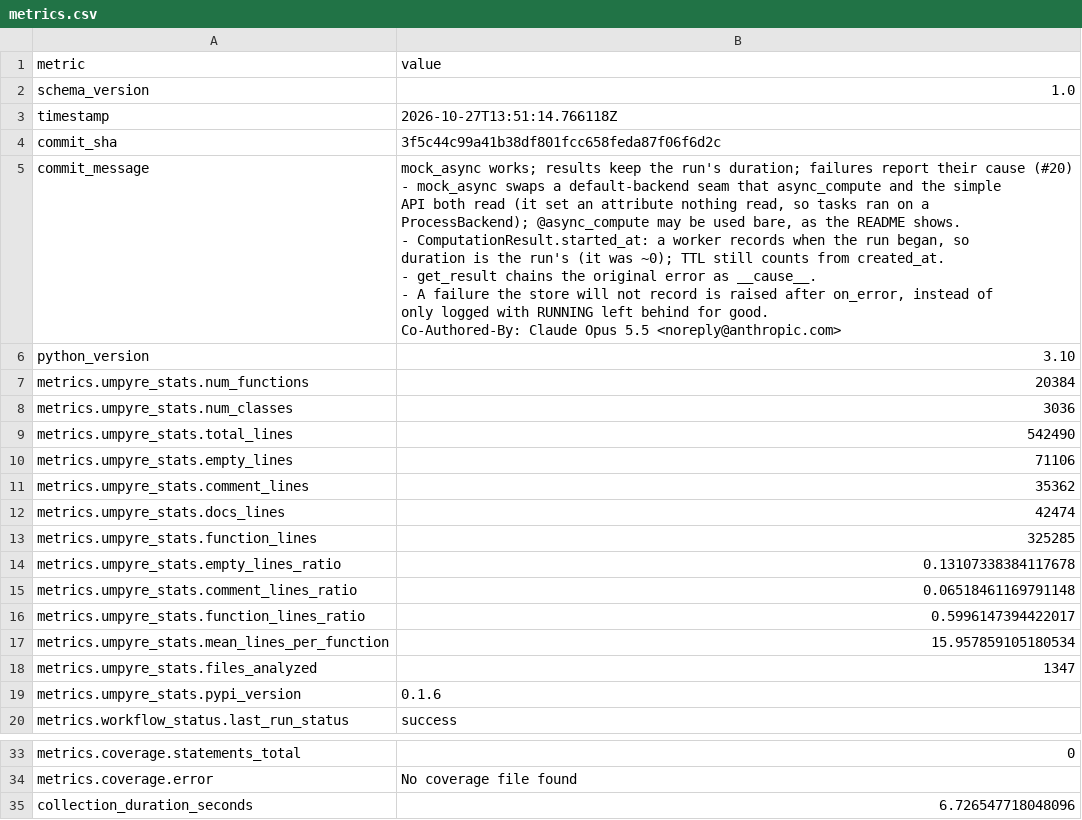
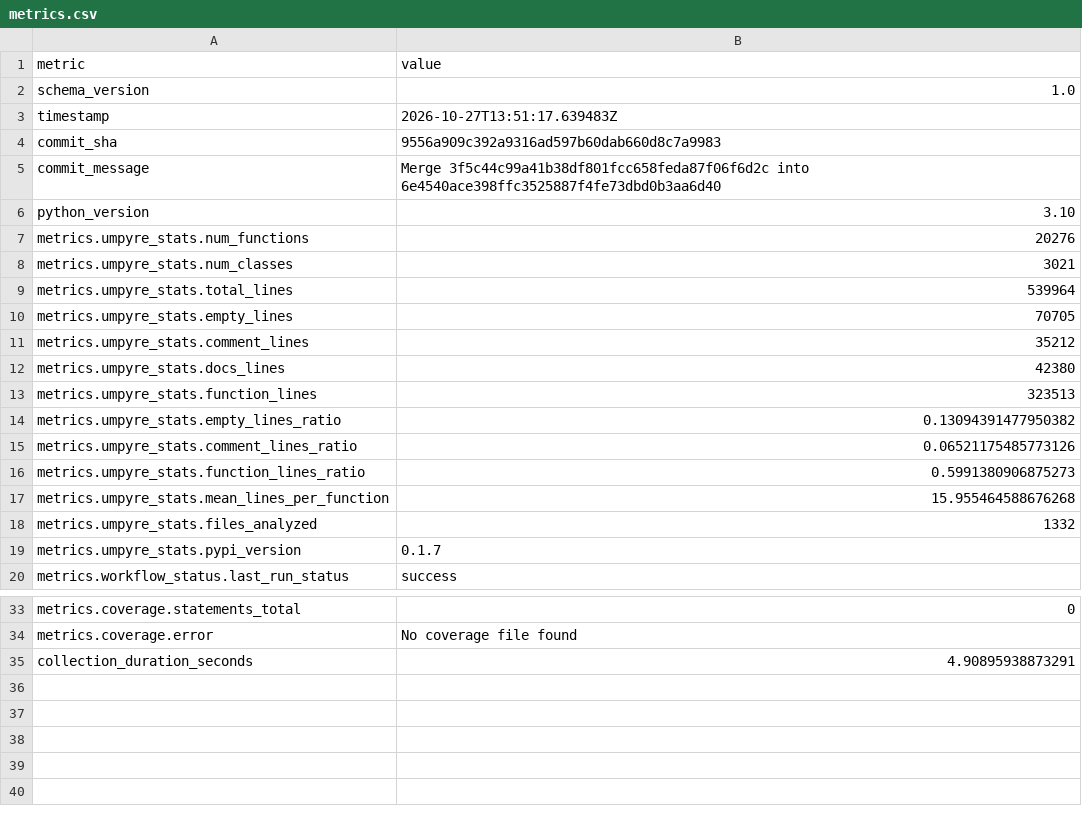
Before and after one commit to i2mint/au, a CSV file: metrics.csv, drawn as a sheet; only a part is shown, gaps mark what is left out.

Commit message:
Update metrics for 9556a90

```diff
--- a/metrics.csv
+++ b/metrics.csv
@@ -2,30 +2,19 @@ metric,value
 schema_version,1.0
-timestamp,2026-10-27T13:51:14.766118Z
-commit_sha,3f5c44c99a41b38df801fcc658feda87f06f6d2c
-commit_message,"mock_async works; results keep the run's duration; failures report their cause (#20)
-
-- mock_async swaps a default-backend seam that async_compute and the simple
-  API both read (it set an attribute nothing read, so tasks ran on a
-  ProcessBackend); @async_compute may be used bare, as the README shows.
-- ComputationResult.started_at: a worker records when the run began, so
-  duration is the run's (it was ~0); TTL still counts from created_at.
-- get_result chains the original error as __cause__.
-- A failure the store will not record is raised after on_error, instead of
-  only logged with RUNNING left behind for good.
-
-Co-Authored-By: Claude Opus 5.5 <noreply@anthropic.com>"
+timestamp,2026-10-27T13:51:17.639483Z
+commit_sha,9556a909c392a9316ad597b60dab660d8c7a9983
+commit_message,Merge 3f5c44c99a41b38df801fcc658feda87f06f6d2c into 6e4540ace398ffc3525887f4fe73dbd0b3aa6d40
 python_version,3.10
-metrics.umpyre_stats.num_functions,20384
-metrics.umpyre_stats.num_classes,3036
-metrics.umpyre_stats.total_lines,542490
-metrics.umpyre_stats.empty_lines,71106
-metrics.umpyre_stats.comment_lines,35362
-metrics.umpyre_stats.docs_lines,42474
-metrics.umpyre_stats.function_lines,325285
-metrics.umpyre_stats.empty_lines_ratio,0.13107338384117678
-metrics.umpyre_stats.comment_lines_ratio,0.06518461169791148
-metrics.umpyre_stats.function_lines_ratio,0.5996147394422017
-metrics.umpyre_stats.mean_lines_per_function,15.957859105180534
-metrics.umpyre_stats.files_analyzed,1347
-metrics.umpyre_stats.pypi_version,0.1.6
+metrics.umpyre_stats.num_functions,20276
+metrics.umpyre_stats.num_classes,3021
+metrics.umpyre_stats.total_lines,539964
+metrics.umpyre_stats.empty_lines,70705
+metrics.umpyre_stats.comment_lines,35212
+metrics.umpyre_stats.docs_lines,42380
+metrics.umpyre_stats.function_lines,323513
+metrics.umpyre_stats.empty_lines_ratio,0.13094391477950382
+metrics.umpyre_stats.comment_lines_ratio,0.06521175485773126
+metrics.umpyre_stats.function_lines_ratio,0.5991380906875273
+metrics.umpyre_stats.mean_lines_per_function,15.955464588676268
+metrics.umpyre_stats.files_analyzed,1332
+metrics.umpyre_stats.pypi_version,0.1.7
 metrics.workflow_status.last_run_status,success
@@ -49,2 +38,2 @@ metrics.coverage.statements_total,0
 metrics.coverage.error,No coverage file found
-collection_duration_seconds,6.726547718048096
+collection_duration_seconds,4.90895938873291
```
Also changed, not shown: 2 other files.
